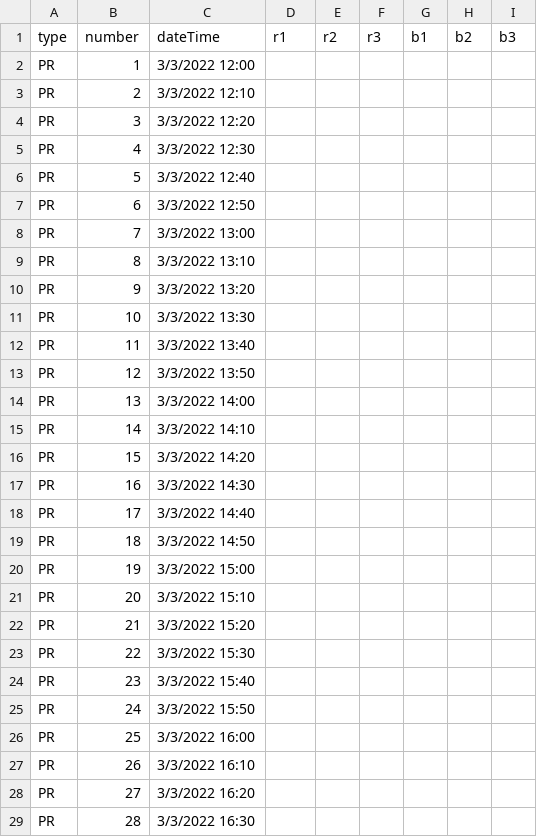
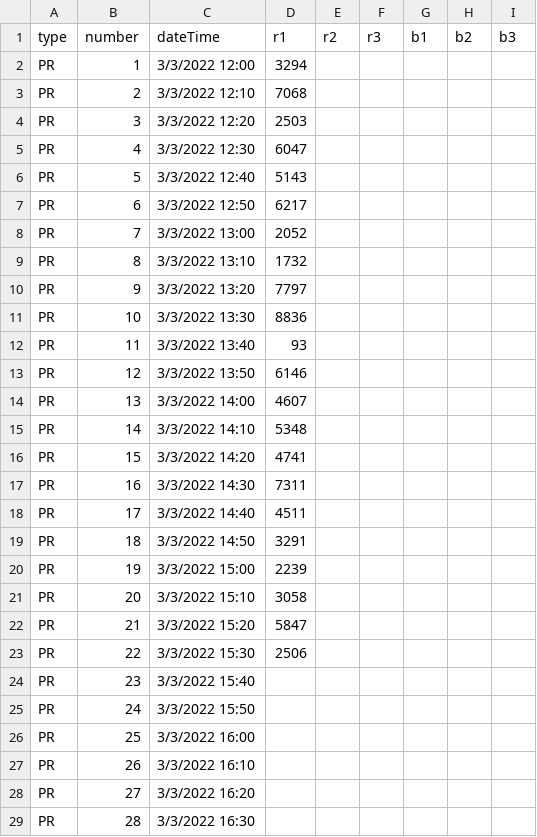
Before and after one commit to FRC-6217/CodeScouting, a CSV file: SQL/2022DuluthPracticeMatchUpload.csv, drawn as a sheet; only a part is shown; the diff covers the shown part only.

```diff
--- a/SQL/2022DuluthPracticeMatchUpload.csv
+++ b/SQL/2022DuluthPracticeMatchUpload.csv
@@ -1,24 +1,24 @@
 type,number,dateTime,r1,r2,r3,b1,b2,b3
-PR,1,3/3/2022 12:00,,,,,,
-PR,2,3/3/2022 12:10,,,,,,
-PR,3,3/3/2022 12:20,,,,,,
-PR,4,3/3/2022 12:30,,,,,,
-PR,5,3/3/2022 12:40,,,,,,
-PR,6,3/3/2022 12:50,,,,,,
-PR,7,3/3/2022 13:00,,,,,,
-PR,8,3/3/2022 13:10,,,,,,
-PR,9,3/3/2022 13:20,,,,,,
-PR,10,3/3/2022 13:30,,,,,,
-PR,11,3/3/2022 13:40,,,,,,
-PR,12,3/3/2022 13:50,,,,,,
-PR,13,3/3/2022 14:00,,,,,,
-PR,14,3/3/2022 14:10,,,,,,
-PR,15,3/3/2022 14:20,,,,,,
-PR,16,3/3/2022 14:30,,,,,,
-PR,17,3/3/2022 14:40,,,,,,
-PR,18,3/3/2022 14:50,,,,,,
-PR,19,3/3/2022 15:00,,,,,,
-PR,20,3/3/2022 15:10,,,,,,
-PR,21,3/3/2022 15:20,,,,,,
-PR,22,3/3/2022 15:30,,,,,,
+PR,1,3/3/2022 12:00,3294,,,,,
+PR,2,3/3/2022 12:10,7068,,,,,
+PR,3,3/3/2022 12:20,2503,,,,,
+PR,4,3/3/2022 12:30,6047,,,,,
+PR,5,3/3/2022 12:40,5143,,,,,
+PR,6,3/3/2022 12:50,6217,,,,,
+PR,7,3/3/2022 13:00,2052,,,,,
+PR,8,3/3/2022 13:10,1732,,,,,
+PR,9,3/3/2022 13:20,7797,,,,,
+PR,10,3/3/2022 13:30,8836,,,,,
+PR,11,3/3/2022 13:40,93,,,,,
+PR,12,3/3/2022 13:50,6146,,,,,
+PR,13,3/3/2022 14:00,4607,,,,,
+PR,14,3/3/2022 14:10,5348,,,,,
+PR,15,3/3/2022 14:20,4741,,,,,
+PR,16,3/3/2022 14:30,7311,,,,,
+PR,17,3/3/2022 14:40,4511,,,,,
+PR,18,3/3/2022 14:50,3291,,,,,
+PR,19,3/3/2022 15:00,2239,,,,,
+PR,20,3/3/2022 15:10,3058,,,,,
+PR,21,3/3/2022 15:20,5847,,,,,
+PR,22,3/3/2022 15:30,2506,,,,,
 PR,23,3/3/2022 15:40,,,,,,
```
Also changed, not shown: 7 removed rows elsewhere in this file, 1 other file.
